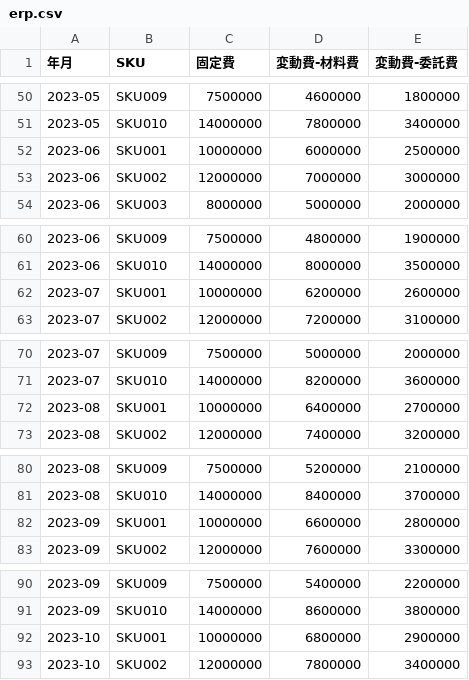
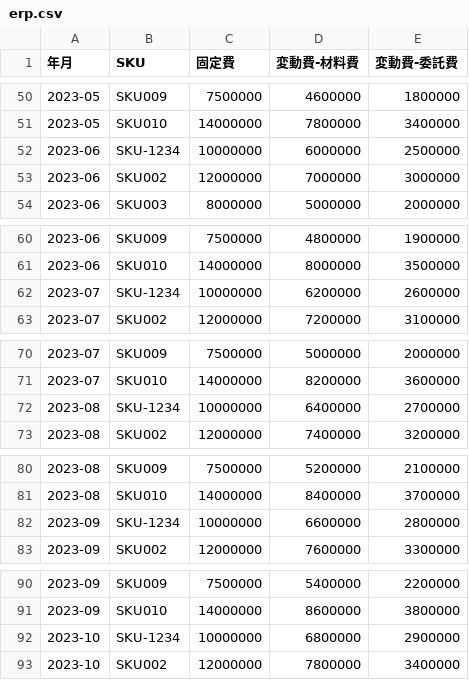
Before and after one commit to yoichiro0abe/agentic-rag-app, a CSV file: sampledata/erp.csv, drawn as a sheet; only a part is shown, gaps mark what is left out; the diff covers the shown part only.

```diff
--- a/sampledata/erp.csv
+++ b/sampledata/erp.csv
@@ -51,3 +51,3 @@
 2023-05,SKU010,14000000,7800000,3400000
-2023-06,SKU001,10000000,6000000,2500000
+2023-06,SKU-1234,10000000,6000000,2500000
 2023-06,SKU002,12000000,7000000,3000000
@@ -61,3 +61,3 @@
 2023-06,SKU010,14000000,8000000,3500000
-2023-07,SKU001,10000000,6200000,2600000
+2023-07,SKU-1234,10000000,6200000,2600000
 2023-07,SKU002,12000000,7200000,3100000
@@ -71,3 +71,3 @@
 2023-07,SKU010,14000000,8200000,3600000
-2023-08,SKU001,10000000,6400000,2700000
+2023-08,SKU-1234,10000000,6400000,2700000
 2023-08,SKU002,12000000,7400000,3200000
@@ -81,3 +81,3 @@
 2023-08,SKU010,14000000,8400000,3700000
-2023-09,SKU001,10000000,6600000,2800000
+2023-09,SKU-1234,10000000,6600000,2800000
 2023-09,SKU002,12000000,7600000,3300000
@@ -91,3 +91,3 @@
 2023-09,SKU010,14000000,8600000,3800000
-2023-10,SKU001,10000000,6800000,2900000
+2023-10,SKU-1234,10000000,6800000,2900000
 2023-10,SKU002,12000000,7800000,3400000
```
Also changed, not shown: 25 edited cells elsewhere in this file, sampledata/daily_report.csv, sampledata/erp_material.csv, 3 other files.
